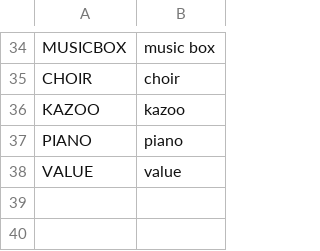
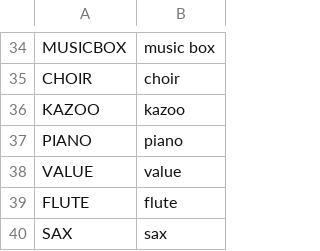
Before and after one commit to doohinkus/kris-jangle, a TSV file: carol-courier/words.tsv, drawn as a sheet; only a part is shown, gaps mark what is left out.

Commit message:
Carol Courier: FLUTE and SAX sampled winds (CC0 VSCO-2/VCSL)
- flute-c5.wav (C5 base, 0.43 s) and sax-a3.wav (A#3 base, 0.34 s) at
  11025 Hz as clips 6 and 7, selectable in EDIT alongside PIANO
- make_res.py now handles 24-bit sources (sign-extended) and 48 kHz
  sax resampled to 44.1 kHz; payload 277111 B fits the 278528 B region
- payload: piano trimmed 0.60 s to make room
- host test: flute and sax audition wav peaks

```diff
--- a/carol-courier/words.tsv
+++ b/carol-courier/words.tsv
@@ -38 +38,3 @@ PIANO	piano
 VALUE	value
+FLUTE	flute
+SAX	sax
```
Also changed, not shown: 8 other files.
